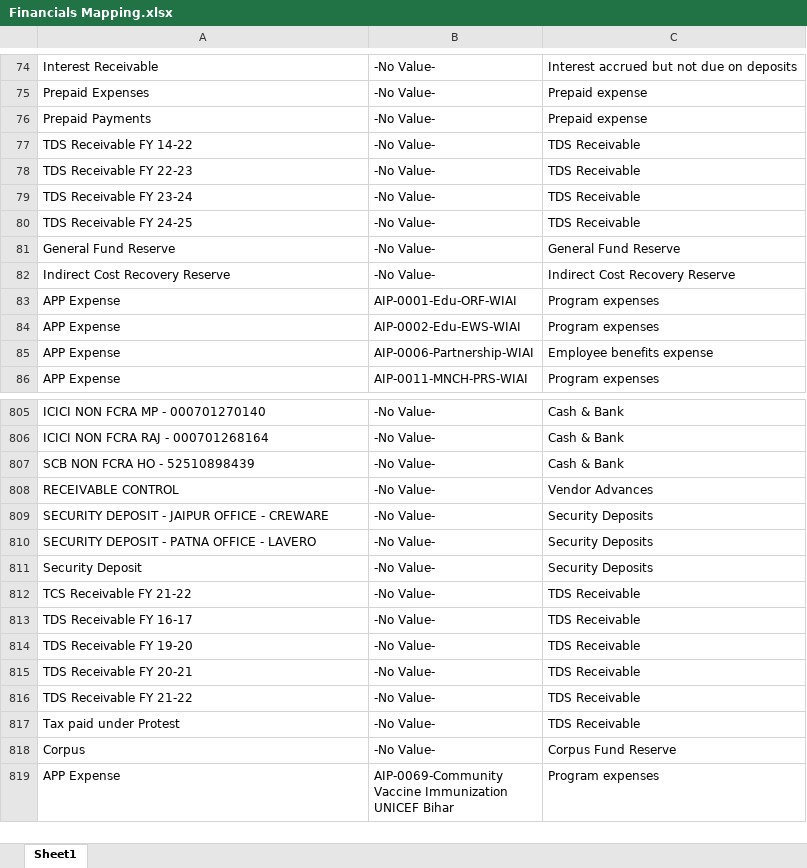
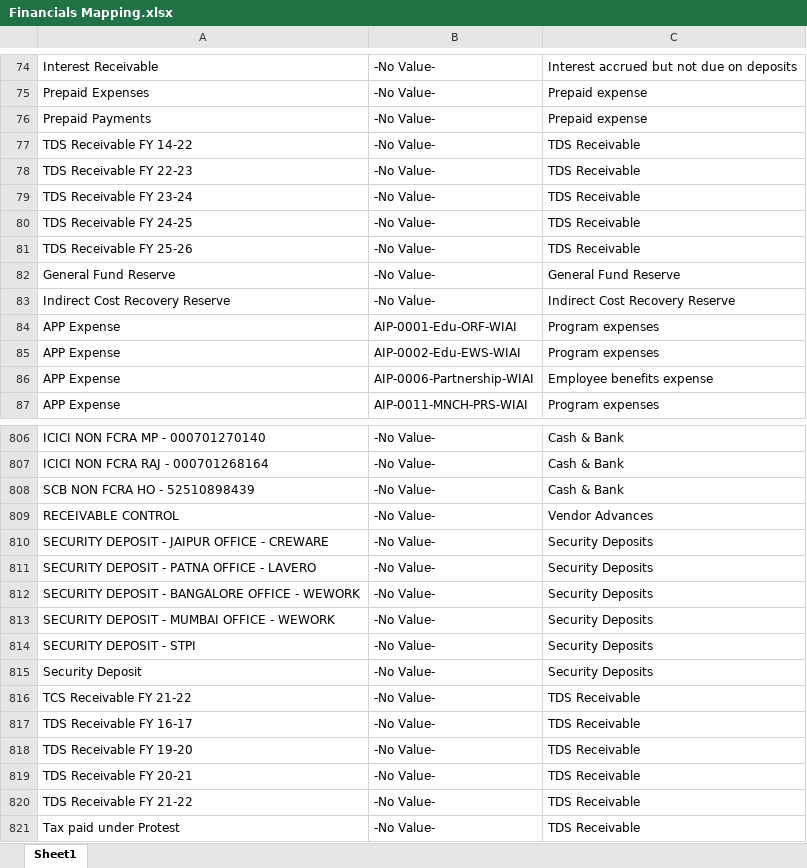
Before and after one commit to lehs-dashboard/lehs-reports, an Excel workbook: Financials Mapping.xlsx, sheet Sheet1, drawn as a sheet; only a part is shown, gaps mark what is left out; the shorter side is filled out with more unchanged rows; values as stored, in another font and other column widths than the file's, no borders; the diff names each change by its address in the sheet, - before the commit and + after, or states it on an @@ line.

Commit message:
Add files via upload

```diff
--- a/Financials Mapping.xlsx (sheet Sheet1)
+++ b/Financials Mapping.xlsx (sheet Sheet1)
+row 81: TDS Receivable FY 25-26 | -No Value- | TDS Receivable
+row 812: SECURITY DEPOSIT - BANGALORE OFFICE - WEWORK | -No Value- | Security Deposits
+row 813: SECURITY DEPOSIT - MUMBAI OFFICE - WEWORK | -No Value- | Security Deposits
+row 814: SECURITY DEPOSIT - STPI | -No Value- | Security Deposits
```
